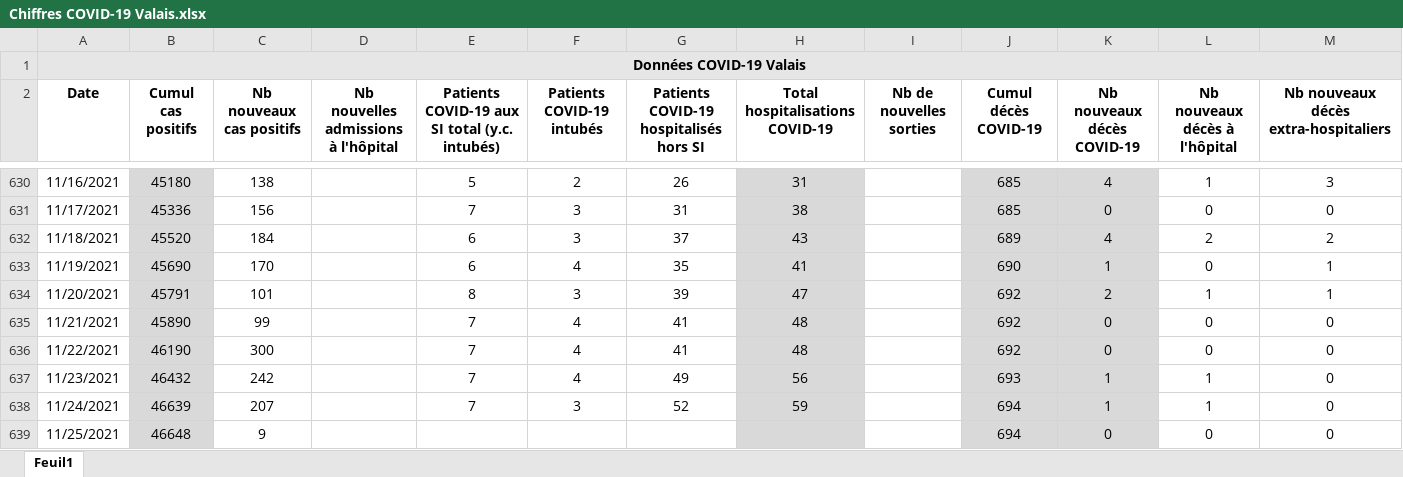
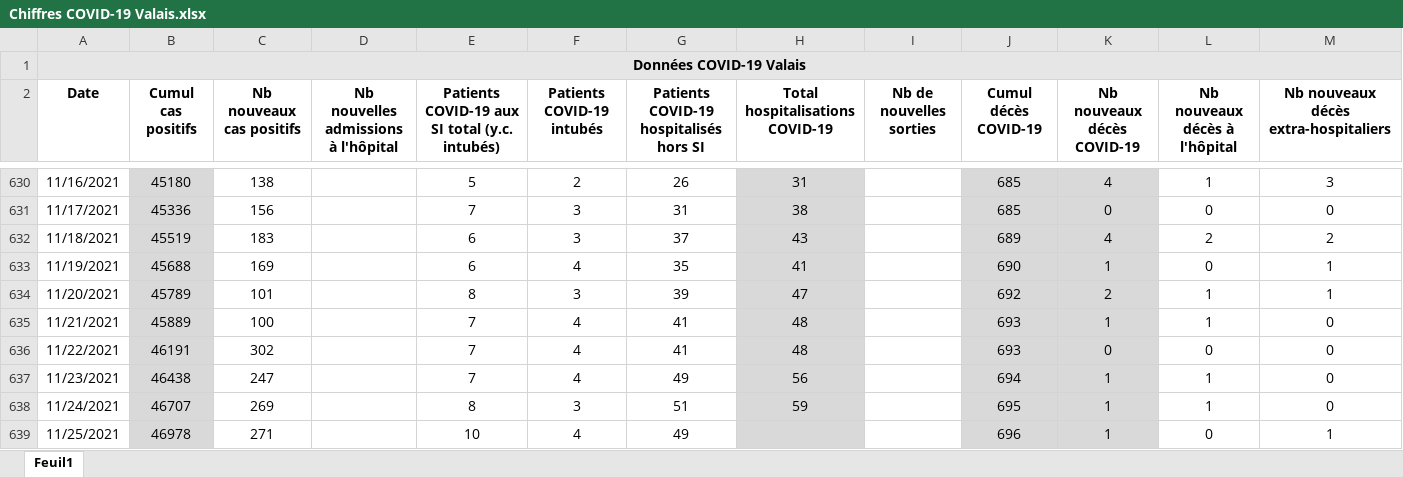
Before and after one commit to statistikZH/covid19_drop, an Excel workbook: Chiffres COVID-19 Valais.xlsx, sheet Feuil1, drawn as a sheet; only a part is shown, gaps mark what is left out; values as stored, in another font and other column widths than the file's, no borders; the diff covers the shown part only; the diff names each change by its address in the sheet, - before the commit and + after, or states it on an @@ line.

Commit message:
Add files via upload

```diff
--- a/Chiffres COVID-19 Valais.xlsx (sheet Feuil1)
+++ b/Chiffres COVID-19 Valais.xlsx (sheet Feuil1)
-B632 (Cumul cas positifs): 45520
+B632 (Cumul cas positifs): 45519
-C632 (Nb nouveaux cas positifs): 184
+C632 (Nb nouveaux cas positifs): 183
-B633 (Cumul cas positifs): 45690
+B633 (Cumul cas positifs): 45688
-C633 (Nb nouveaux cas positifs): 170
+C633 (Nb nouveaux cas positifs): 169
-B634 (Cumul cas positifs): 45791
+B634 (Cumul cas positifs): 45789
-B635 (Cumul cas positifs): 45890
+B635 (Cumul cas positifs): 45889
-C635 (Nb nouveaux cas positifs): 99
+C635 (Nb nouveaux cas positifs): 100
-J635:J636 (Cumul décès COVID-19): 692
+J635:J636 (Cumul décès COVID-19): 693
-K635 (Nb nouveaux décès COVID-19): 0
+K635 (Nb nouveaux décès COVID-19): 1
-L635 (Nb nouveaux décès à l'hôpital): 0
+L635 (Nb nouveaux décès à l'hôpital): 1
-B636 (Cumul cas positifs): 46190
+B636 (Cumul cas positifs): 46191
-C636 (Nb nouveaux cas positifs): 300
+C636 (Nb nouveaux cas positifs): 302
-B637 (Cumul cas positifs): 46432
+B637 (Cumul cas positifs): 46438
-C637 (Nb nouveaux cas positifs): 242
+C637 (Nb nouveaux cas positifs): 247
-J637 (Cumul décès COVID-19): 693
+J637 (Cumul décès COVID-19): 694
-B638 (Cumul cas positifs): 46639
+B638 (Cumul cas positifs): 46707
-C638 (Nb nouveaux cas positifs): 207
+C638 (Nb nouveaux cas positifs): 269
-E638: 7
+E638: 8
-G638: 52
+G638: 51
-J638 (Cumul décès COVID-19): 694
+J638 (Cumul décès COVID-19): 695
-B639 (Cumul cas positifs): 46648
+B639 (Cumul cas positifs): 46978
-C639 (Nb nouveaux cas positifs): 9
+C639 (Nb nouveaux cas positifs): 271
-E639: (empty)
+E639: 10
-F639 (Patients COVID-19 intubés): (empty)
+F639 (Patients COVID-19 intubés): 4
-G639: (empty)
+G639: 49
-J639 (Cumul décès COVID-19): 694
+J639 (Cumul décès COVID-19): 696
-K639 (Nb nouveaux décès COVID-19): 0
+K639 (Nb nouveaux décès COVID-19): 1
-M639: 0
+M639: 1
```
Also changed, not shown: 40 edited cells elsewhere in this sheet.
